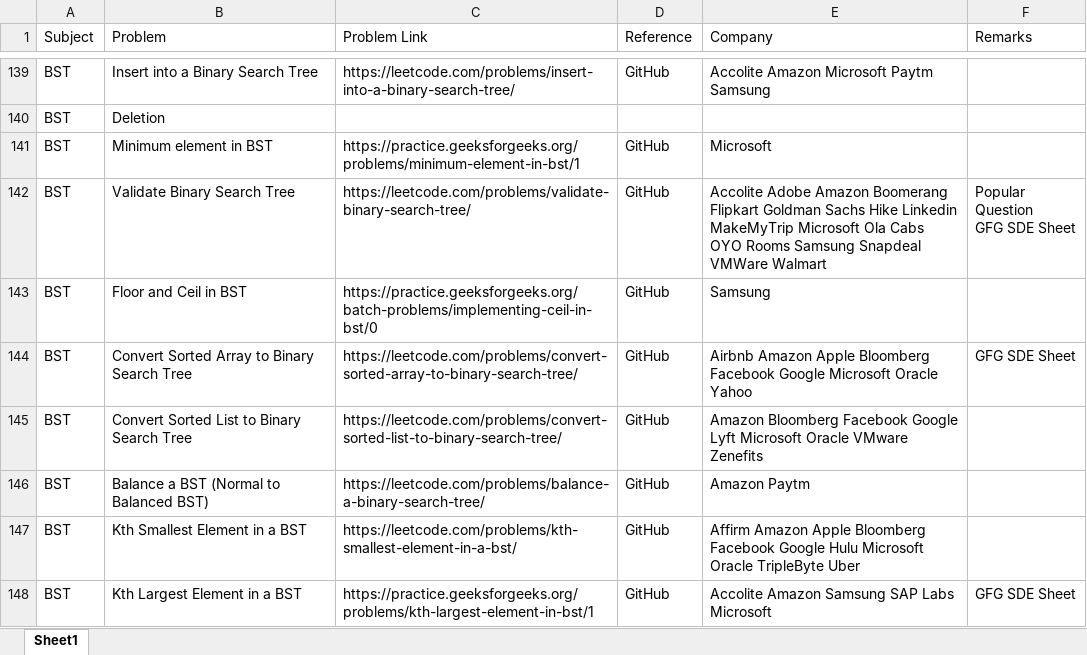
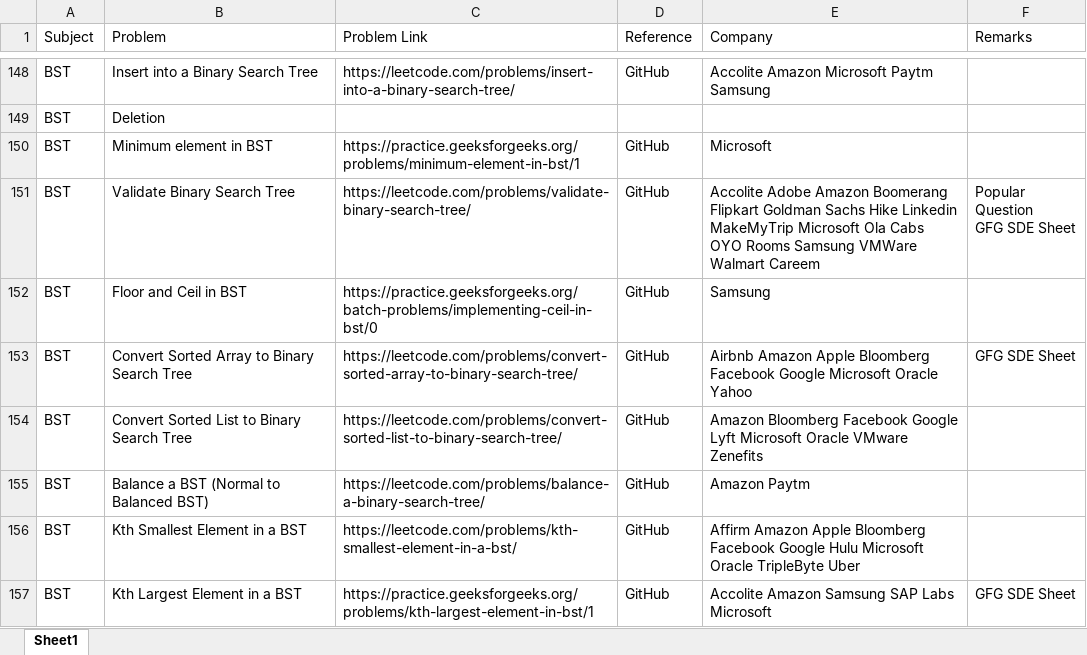
Before and after one commit to KrishnenduAddya/Documents, an Excel workbook: DSA Problems Sheet Krishnendu Addya.xlsx, sheet Sheet1, drawn as a sheet; only a part is shown, gaps mark what is left out; values as stored, in another font and other column widths than the file's, no cell formats; addresses are those after the commit; the diff covers the shown part only; the diff names each change by its address in the sheet, - before the commit and + after, or states it on an @@ line.

```diff
--- a/DSA Problems Sheet Krishnendu Addya.xlsx (sheet Sheet1)
+++ b/DSA Problems Sheet Krishnendu Addya.xlsx (sheet Sheet1)
-E151 (Company): …Rooms Samsung Snapdeal VMWare Walmart
+E151 (Company): …Rooms Samsung VMWare Walmart Careem
```
Also changed, not shown: 13 added rows, 1 removed row and 43 edited cells elsewhere in this sheet, cell formats.
